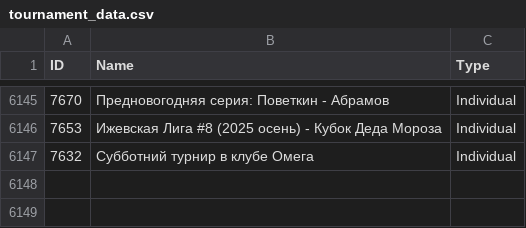
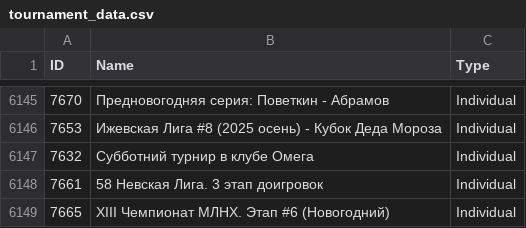
Before and after one commit to amundfylling/Scorpion-Scraper-2.0, a CSV file: data/tournament_data.csv, drawn as a sheet; only a part is shown, gaps mark what is left out.

```diff
--- a/data/tournament_data.csv
+++ b/data/tournament_data.csv
@@ -6147 +6147,3 @@ ID,Name,Type
 7632,Субботний турнир в клубе Омега,Individual
+7661,58 Невская Лига. 3 этап доигровок,Individual
+7665,XIII Чемпионат МЛНХ. Этап #6 (Новогодний),Individual
```
Also changed, not shown: data/players_data.csv, 1 other file.
